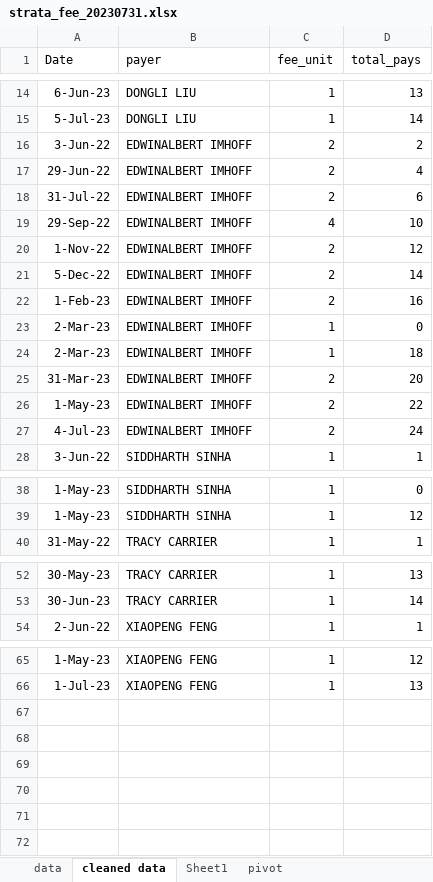
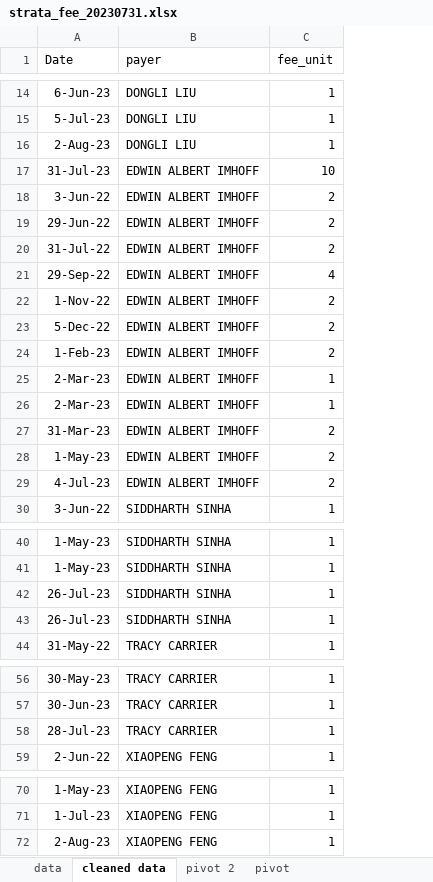
Before and after one commit to Dongli99/StrataFinace, an Excel workbook: strata_fee_20230731.xlsx, sheet cleaned data, drawn as a sheet; only a part is shown, gaps mark what is left out; values as stored, in another font and other column widths than the file's, no borders; removed rows and columns are numbered as before the commit, all else as after; the diff names each change by its address in the sheet, - before the commit and + after, or states it on an @@ line.

Commit message:
Updated data to Aug 02, 2023

```diff
--- a/strata_fee_20230731.xlsx (sheet cleaned data)
+++ b/strata_fee_20230731.xlsx (sheet cleaned data)
-sheet tab: Sheet1
+sheet tab: pivot 2
-column D (total_pays), rows 14-28: 13 | 14 | 2 | 4 | 6 | 10 | 12 | 14 | 16 | 0 | 18 | 20 | 22 | 24 | 1; rows 38-40: 0 | 12 | 1; rows 52-54: 13 | 14 | 1; rows 65-66: 12 | 13
+row 16: 2-Aug-23 | DONGLI LIU | 1
+row 17: 31-Jul-23 | EDWIN ALBERT IMHOFF | 10
-B18:B29 (payer): EDWINALBERT IMHOFF
+B18:B29 (payer): EDWIN ALBERT IMHOFF
+row 42: 26-Jul-23 | SIDDHARTH SINHA | 1
+row 43: 26-Jul-23 | SIDDHARTH SINHA | 1
+row 58: 28-Jul-23 | TRACY CARRIER | 1
+row 72: 2-Aug-23 | XIAOPENG FENG | 1
```
Also changed, not shown: sheet pivot 2, sheet pivot, sheet data, charts or pictures, raw_data_100087848963_2023-07-21.xlsx.
